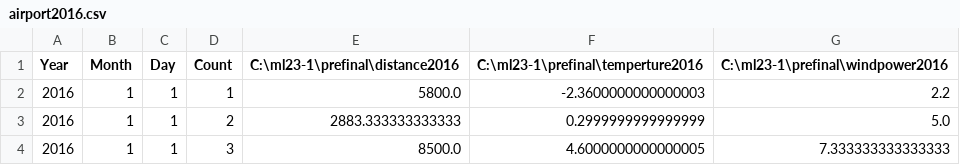
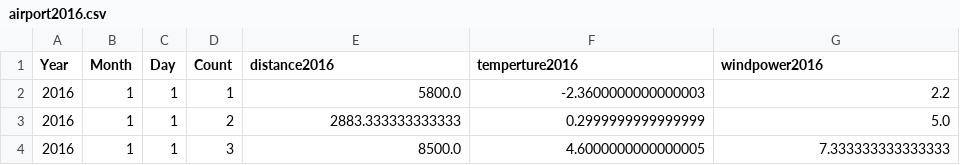
Before and after one commit to park1NG/MLTeamProject, a CSV file: airportal/airport/airport2016.csv, drawn as a sheet; only a part is shown.

Commit message:
Update airport2016.csv

```diff
--- a/airportal/airport/airport2016.csv
+++ b/airportal/airport/airport2016.csv
@@ -1,2 +1,2 @@
-Year,Month,Day,Count,C:\ml23-1\prefinal\distance2016,C:\ml23-1\prefinal\temperture2016,C:\ml23-1\prefinal\windpower2016
+Year,Month,Day,Count,distance2016,temperture2016,windpower2016
 2016,1,1,1,5800.0,-2.3600000000000003,2.2
```
